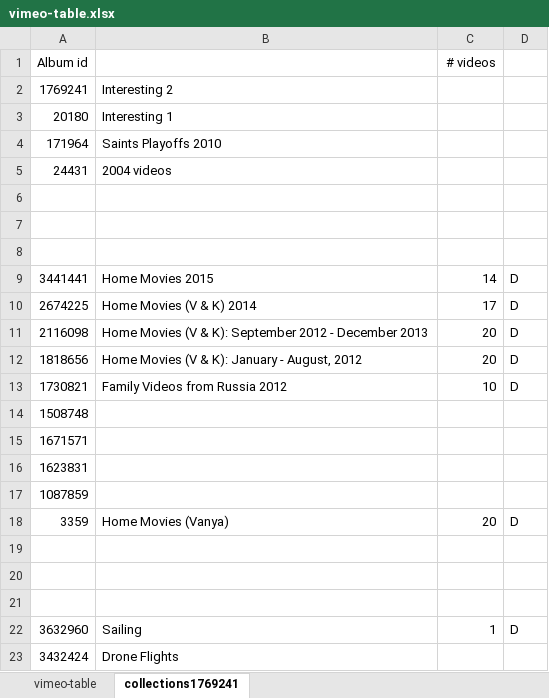
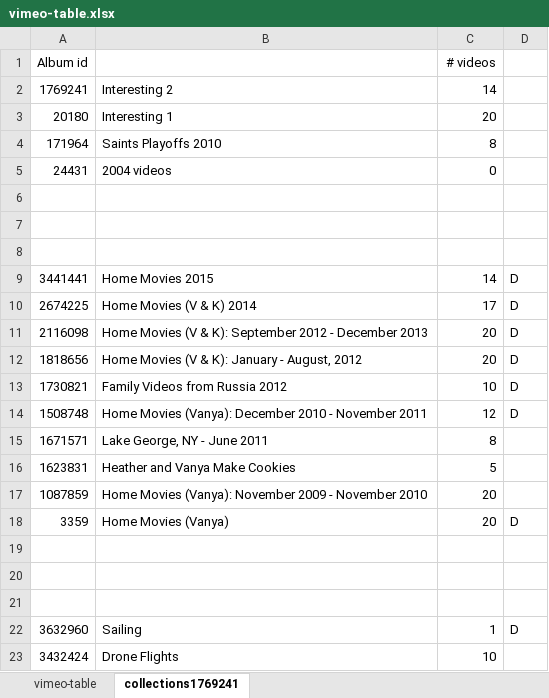
Before and after one commit to bens4lsu/theskinny-publish, an Excel workbook: ben-build tools/old video catalog/vimeo-table.xlsx, sheet collections1769241, drawn as a sheet; values as stored, in another font and other column widths than the file's, no borders; the diff names each change by its address in the sheet, - before the commit and + after, or states it on an @@ line.

```diff
--- a/ben-build tools/old video catalog/vimeo-table.xlsx (sheet collections1769241)
+++ b/ben-build tools/old video catalog/vimeo-table.xlsx (sheet collections1769241)
-C2: (empty)
+C2: 14
-C3: (empty)
+C3: 20
-C4: (empty)
+C4: 8
-C5: (empty)
+C5: 0
-B14: (empty)
+B14: Home Movies (Vanya): December 2010 - November 2011
-C14: (empty)
+C14: 12
-D14: (empty)
+D14: D
-B15: (empty)
+B15: Lake George, NY - June 2011
-C15: (empty)
+C15: 8
-B16: (empty)
+B16: Heather and Vanya Make Cookies
-C16: (empty)
+C16: 5
-B17: (empty)
+B17: Home Movies (Vanya): November 2009 - November 2010
-C17: (empty)
+C17: 20
-C23: (empty)
+C23: 10
```
Also changed, not shown: sheet vimeo-table, 8 other files.
